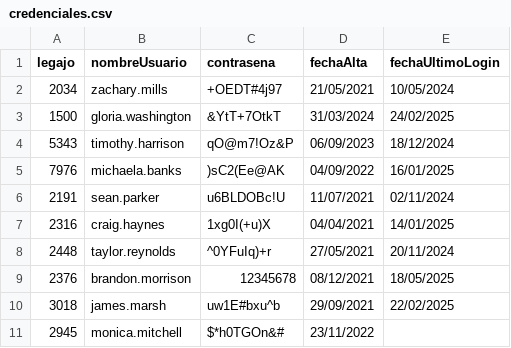
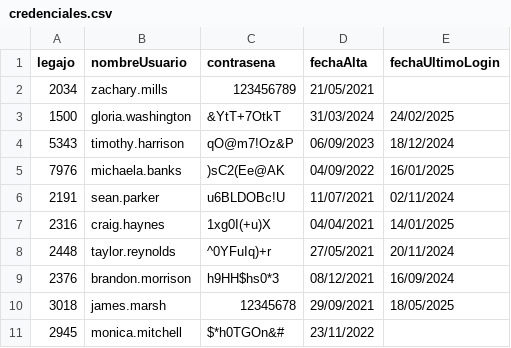
Before and after one commit to Mazotomas/TPCAI, a CSV file: TemplateTPCorto/bin/Debug/DataBase/Tablas/credenciales.csv, drawn as a sheet.

```diff
--- a/TemplateTPCorto/bin/Debug/DataBase/Tablas/credenciales.csv
+++ b/TemplateTPCorto/bin/Debug/DataBase/Tablas/credenciales.csv
@@ -1,3 +1,3 @@
 legajo;nombreUsuario;contrasena;fechaAlta;fechaUltimoLogin
-2034;zachary.mills;+OEDT#4j97;21/05/2021;10/05/2024
+2034;zachary.mills;123456789;21/05/2021;
 1500;gloria.washington;&YtT+7OtkT;31/03/2024;24/02/2025
@@ -8,4 +8,4 @@ legajo;nombreUsuario;contrasena;fechaAlta;fechaUltimoLogin
 2448;taylor.reynolds;^0YFuIq)+r;27/05/2021;20/11/2024
-2376;brandon.morrison;12345678;08/12/2021;18/05/2025
-3018;james.marsh;uw1E#bxu^b;29/09/2021;22/02/2025
+2376;brandon.morrison;h9HH$hs0*3;08/12/2021;16/09/2024
+3018;james.marsh;12345678;29/09/2021;18/05/2025
 2945;monica.mitchell;$*h0TGOn&#;23/11/2022;
```
Also changed, not shown: 53 other files.
